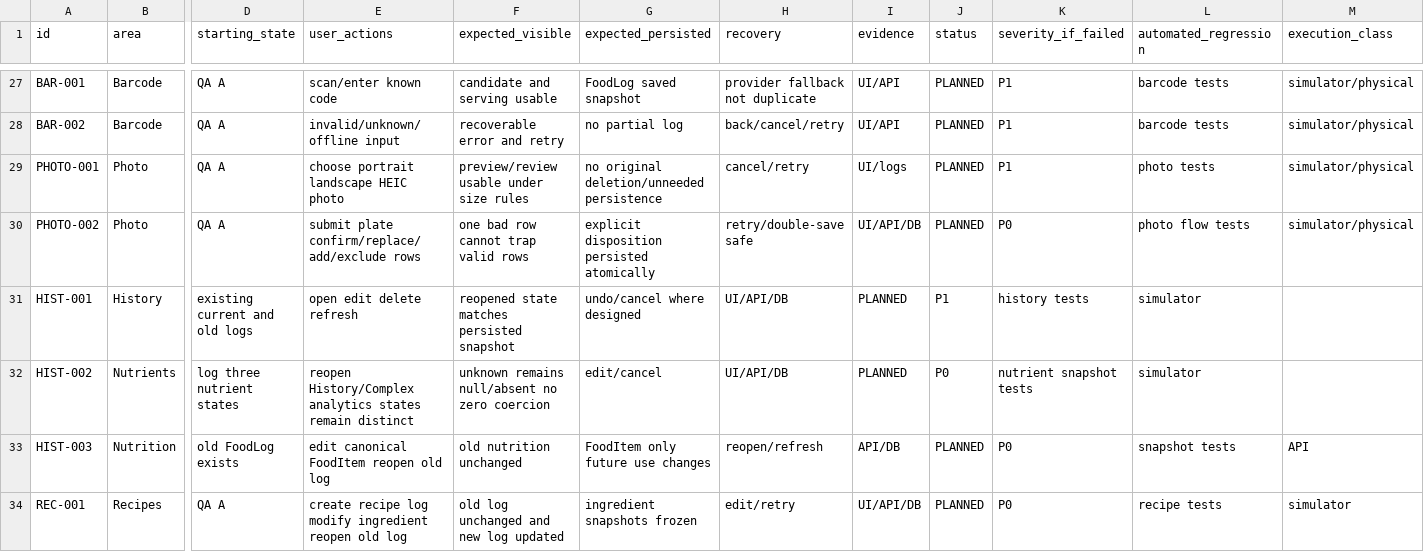
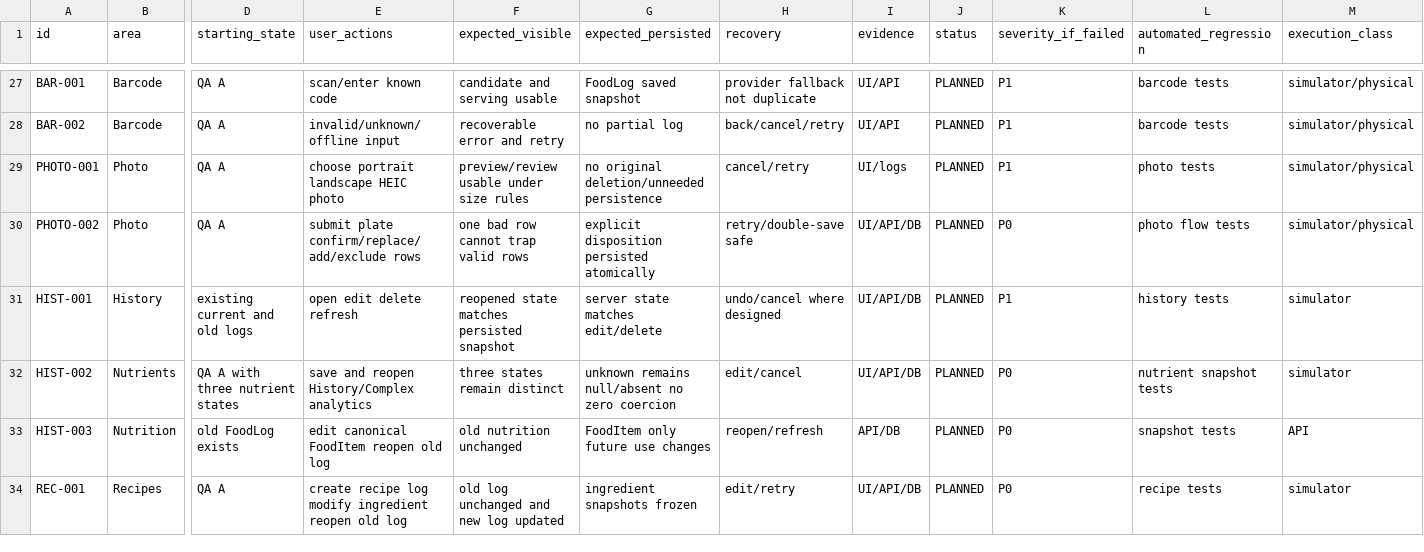
Before and after one commit to joshuaAryy/food-tracker, a CSV file: docs/superpowers/pre-phase-24-regression-matrix.csv, drawn as a sheet; only a part is shown, gaps mark what is left out; the diff covers the shown part only; the diff names each change by its address in the sheet, - before the commit and + after, or states it on an @@ line.

Commit message:
docs: normalize regression matrix schema

```diff
--- a/docs/superpowers/pre-phase-24-regression-matrix.csv
+++ b/docs/superpowers/pre-phase-24-regression-matrix.csv
-G31 (expected_persisted): undo/cancel where designed
+G31 (expected_persisted): server state matches edit/delete
-H31 (recovery): UI/API/DB
+H31 (recovery): undo/cancel where designed
-I31:I32 (evidence): PLANNED
+I31:I32 (evidence): UI/API/DB
-J31 (status): P1
+J31 (status): PLANNED
-K31 (severity_if_failed): history tests
+K31 (severity_if_failed): P1
-L31 (automated_regression): simulator
+L31 (automated_regression): history tests
-M31:M32 (execution_class): (empty)
+M31:M32 (execution_class): simulator
-D32 (starting_state): log three nutrient states
+D32 (starting_state): QA A with three nutrient states
-E32 (user_actions): reopen History/Complex analytics states remain distinct
+E32 (user_actions): save and reopen History/Complex analytics
-F32 (expected_visible): unknown remains null/absent no zero coercion
+F32 (expected_visible): three states remain distinct
-G32 (expected_persisted): edit/cancel
+G32 (expected_persisted): unknown remains null/absent no zero coercion
-H32 (recovery): UI/API/DB
+H32 (recovery): edit/cancel
-J32 (status): P0
+J32 (status): PLANNED
-K32 (severity_if_failed): nutrient snapshot tests
+K32 (severity_if_failed): P0
-L32 (automated_regression): simulator
+L32 (automated_regression): nutrient snapshot tests
```
Also changed, not shown: 36 edited cells elsewhere in this file.
